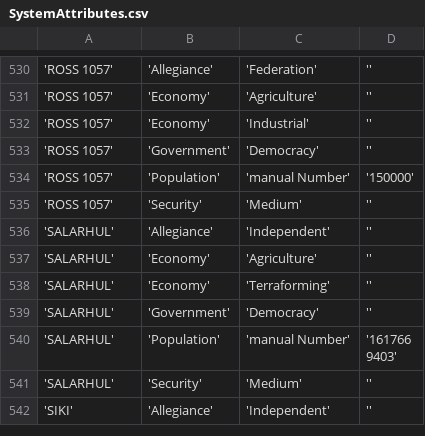
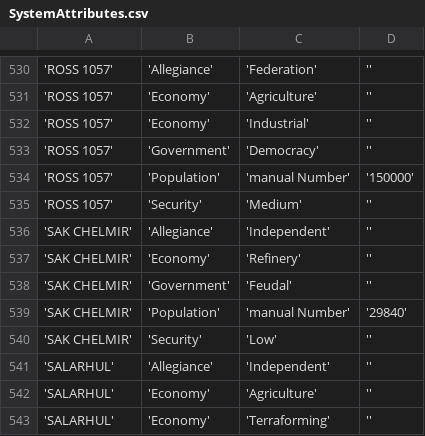
Before and after one commit to EliteDangerous/tradedangerous, a CSV file: data/SystemAttributes.csv, drawn as a sheet; only a part is shown, gaps mark what is left out; the shorter side is filled out with more unchanged rows; the diff names each change by its address in the sheet, - before the commit and + after, or states it on an @@ line.

```diff
--- a/data/SystemAttributes.csv
+++ b/data/SystemAttributes.csv
+row 536: 'SAK CHELMIR' | 'Allegiance' | 'Independent' | ''
+row 537: 'SAK CHELMIR' | 'Economy' | 'Refinery' | ''
+row 538: 'SAK CHELMIR' | 'Government' | 'Feudal' | ''
+row 539: 'SAK CHELMIR' | 'Population' | 'manual Number' | '29840'
+row 540: 'SAK CHELMIR' | 'Security' | 'Low' | ''
```
Also changed, not shown: data/Station.csv, data/StationAttributes.csv.
